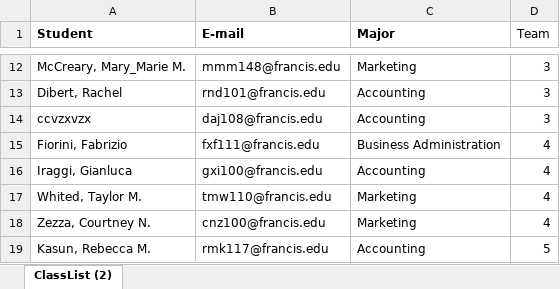
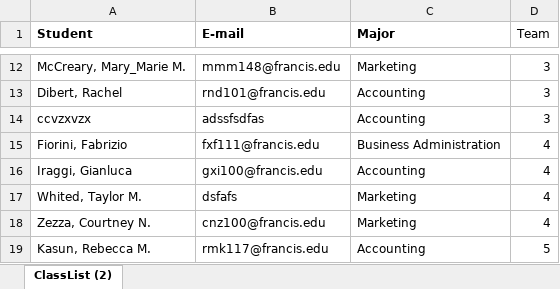
Before and after one commit to Jmiko1234/MyTestRepo, an Excel workbook: 1100Class.xlsx, sheet ClassList (2), drawn as a sheet; only a part is shown, gaps mark what is left out; values as stored, in another font and other column widths than the file's, no borders; table styles not drawn; the diff names each change by its address in the sheet, - before the commit and + after, or states it on an @@ line.

Commit message:
Add files via upload

```diff
--- a/1100Class.xlsx (sheet ClassList (2))
+++ b/1100Class.xlsx (sheet ClassList (2))
-B14 (E-mail): daj108@francis.edu
+B14 (E-mail): adssfsdfas
-B17 (E-mail): tmw110@francis.edu
+B17 (E-mail): dsfafs
```
